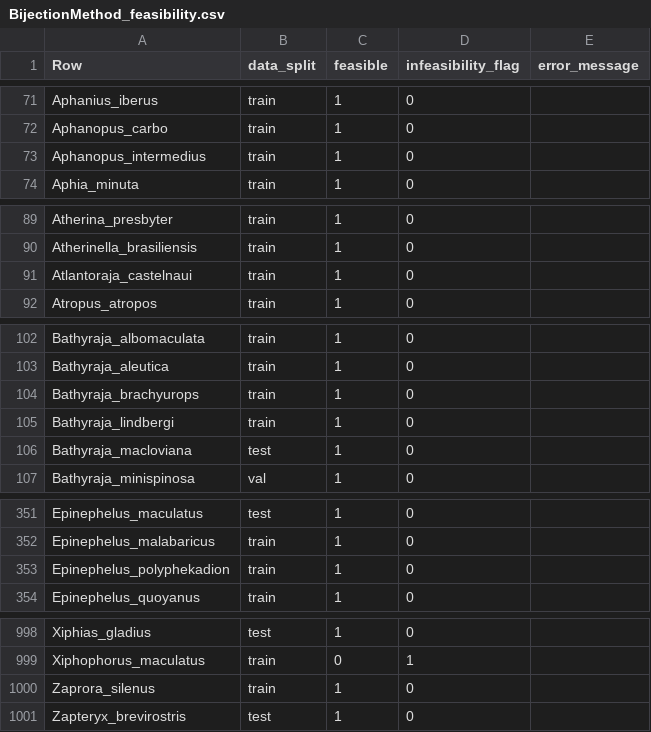
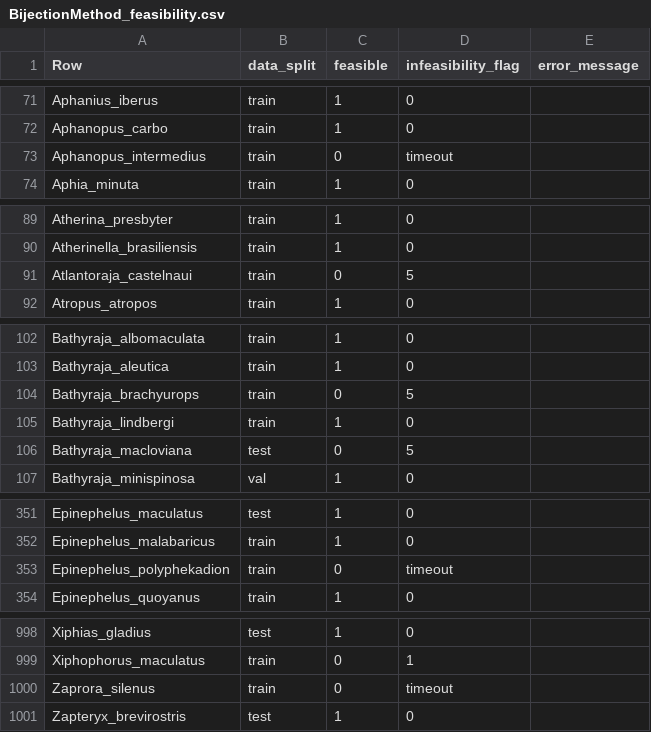
Before and after one commit to diogo-f-oliveira/DEB_ML_Init, a CSV file: results/feasibility/BijectionMethod_feasibility.csv, drawn as a sheet; only a part is shown, gaps mark what is left out.

```diff
--- a/results/feasibility/BijectionMethod_feasibility.csv
+++ b/results/feasibility/BijectionMethod_feasibility.csv
@@ -72,3 +72,3 @@ Aphanius_iberus,train,1,0,
 Aphanopus_carbo,train,1,0,
-Aphanopus_intermedius,train,1,0,
+Aphanopus_intermedius,train,0,timeout,
 Aphia_minuta,train,1,0,
@@ -90,3 +90,3 @@ Atherina_presbyter,train,1,0,
 Atherinella_brasiliensis,train,1,0,
-Atlantoraja_castelnaui,train,1,0,
+Atlantoraja_castelnaui,train,0,5,
 Atropus_atropos,train,1,0,
@@ -103,5 +103,5 @@ Bathyraja_albomaculata,train,1,0,
 Bathyraja_aleutica,train,1,0,
-Bathyraja_brachyurops,train,1,0,
+Bathyraja_brachyurops,train,0,5,
 Bathyraja_lindbergi,train,1,0,
-Bathyraja_macloviana,test,1,0,
+Bathyraja_macloviana,test,0,5,
 Bathyraja_minispinosa,val,1,0,
@@ -352,3 +352,3 @@ Epinephelus_maculatus,test,1,0,
 Epinephelus_malabaricus,train,1,0,
-Epinephelus_polyphekadion,train,1,0,
+Epinephelus_polyphekadion,train,0,timeout,
 Epinephelus_quoyanus,train,1,0,
@@ -999,3 +999,3 @@ Xiphias_gladius,test,1,0,
 Xiphophorus_maculatus,train,0,1,
-Zaprora_silenus,train,1,0,
+Zaprora_silenus,train,0,timeout,
 Zapteryx_brevirostris,test,1,0,
```
Also changed, not shown: results/feasibility/MLP_feasibility.csv, results/feasibility/SRTaxo1NN_feasibility.csv, 35 other files.
